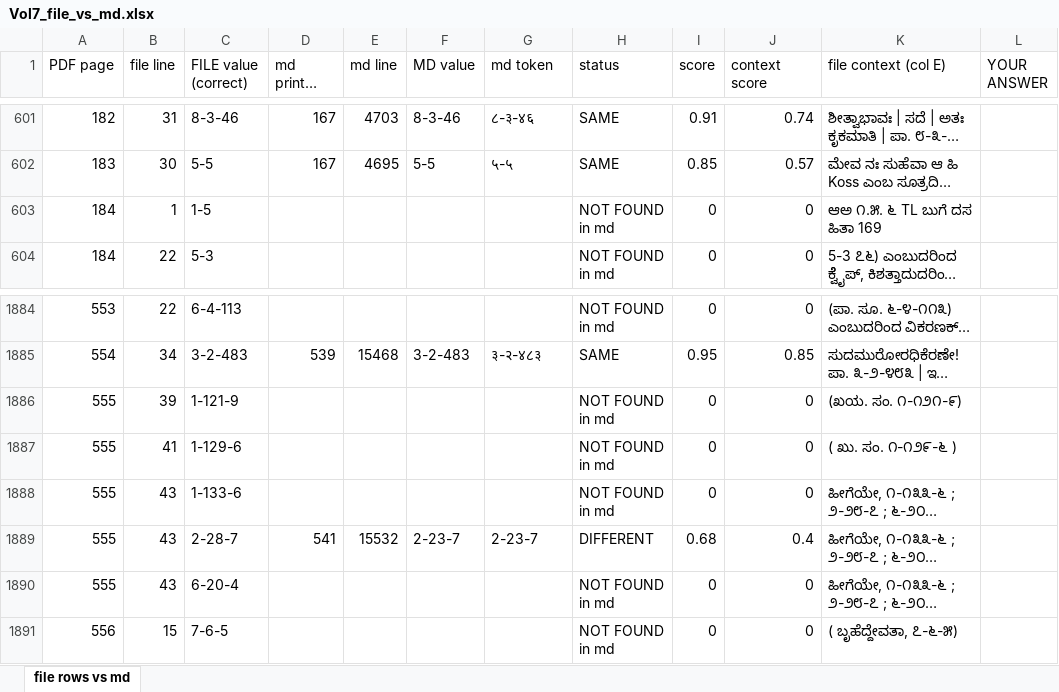
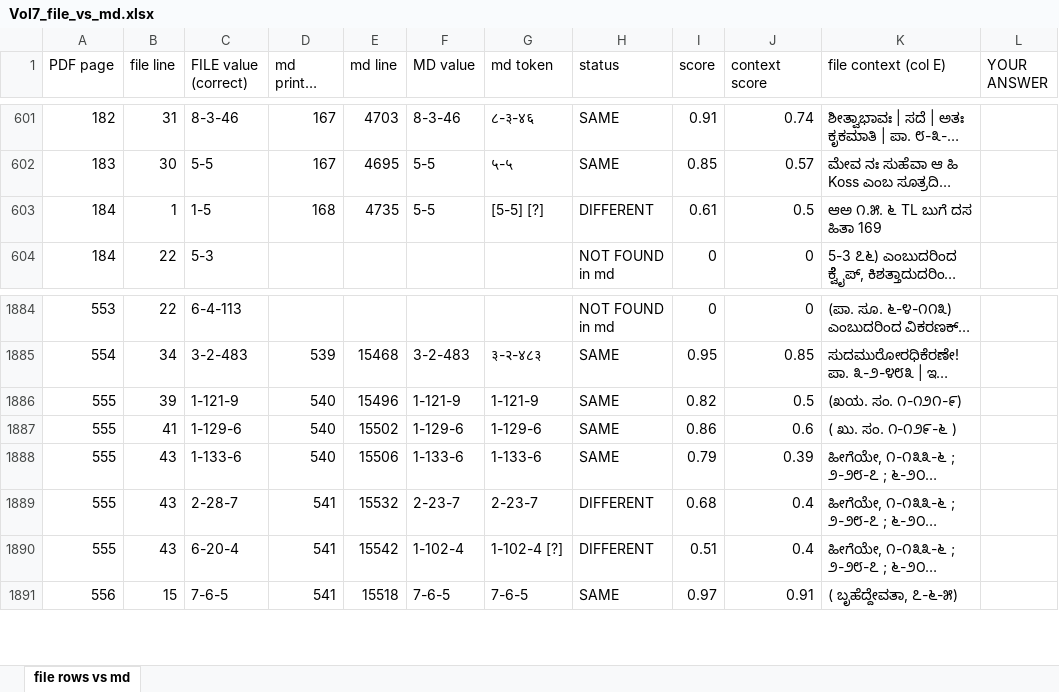
Before and after one commit to bhargaviupa/rik-translation, an Excel workbook: vol7/numerals/Vol7_file_vs_md.xlsx, sheet file rows vs md, drawn as a sheet; only a part is shown, gaps mark what is left out; long unchanged cells end in …; values as stored, in another font and other column widths than the file's, no cell formats; the diff covers the shown part only; the diff names each change by its address in the sheet, - before the commit and + after, or states it on an @@ line.

```diff
--- a/vol7/numerals/Vol7_file_vs_md.xlsx (sheet file rows vs md)
+++ b/vol7/numerals/Vol7_file_vs_md.xlsx (sheet file rows vs md)
-D603 (md printed page): (empty)
+D603 (md printed page): 168
-E603 (md line): (empty)
+E603 (md line): 4735
-F603 (MD value): (empty)
+F603 (MD value): 5-5
-G603 (md token): (empty)
+G603 (md token): [5-5] [?]
-H603 (status): NOT FOUND in md
+H603 (status): DIFFERENT
-I603 (score): 0
+I603 (score): 0.61
-J603 (context score): 0
+J603 (context score): 0.5
-D1886:D1888 (md printed page): (empty)
+D1886:D1888 (md printed page): 540
-E1886 (md line): (empty)
+E1886 (md line): 15496
-F1886 (MD value): (empty)
+F1886 (MD value): 1-121-9
-G1886 (md token): (empty)
+G1886 (md token): 1-121-9
-H1886:H1888 (status): NOT FOUND in md
+H1886:H1888 (status): SAME
-I1886 (score): 0
+I1886 (score): 0.82
-J1886 (context score): 0
+J1886 (context score): 0.5
-E1887 (md line): (empty)
+E1887 (md line): 15502
-F1887 (MD value): (empty)
+F1887 (MD value): 1-129-6
-G1887 (md token): (empty)
+G1887 (md token): 1-129-6
-I1887 (score): 0
+I1887 (score): 0.86
-J1887 (context score): 0
+J1887 (context score): 0.6
-E1888 (md line): (empty)
+E1888 (md line): 15506
-F1888 (MD value): (empty)
+F1888 (MD value): 1-133-6
-G1888 (md token): (empty)
+G1888 (md token): 1-133-6
-I1888 (score): 0
+I1888 (score): 0.79
-J1888 (context score): 0
+J1888 (context score): 0.39
-D1890:D1891 (md printed page): (empty)
+D1890:D1891 (md printed page): 541
-E1890 (md line): (empty)
+E1890 (md line): 15542
-F1890 (MD value): (empty)
+F1890 (MD value): 1-102-4
-G1890 (md token): (empty)
+G1890 (md token): 1-102-4 [?]
-H1890 (status): NOT FOUND in md
+H1890 (status): DIFFERENT
-I1890 (score): 0
+I1890 (score): 0.51
-J1890 (context score): 0
+J1890 (context score): 0.4
-E1891 (md line): (empty)
+E1891 (md line): 15518
-F1891 (MD value): (empty)
+F1891 (MD value): 7-6-5
-G1891 (md token): (empty)
+G1891 (md token): 7-6-5
-H1891 (status): NOT FOUND in md
+H1891 (status): SAME
-I1891 (score): 0
+I1891 (score): 0.97
-J1891 (context score): 0
+J1891 (context score): 0.91
```
Also changed, not shown: 5 added rows, 5 removed rows and 931 edited cells elsewhere in this sheet, cell formats, 1 other file.
